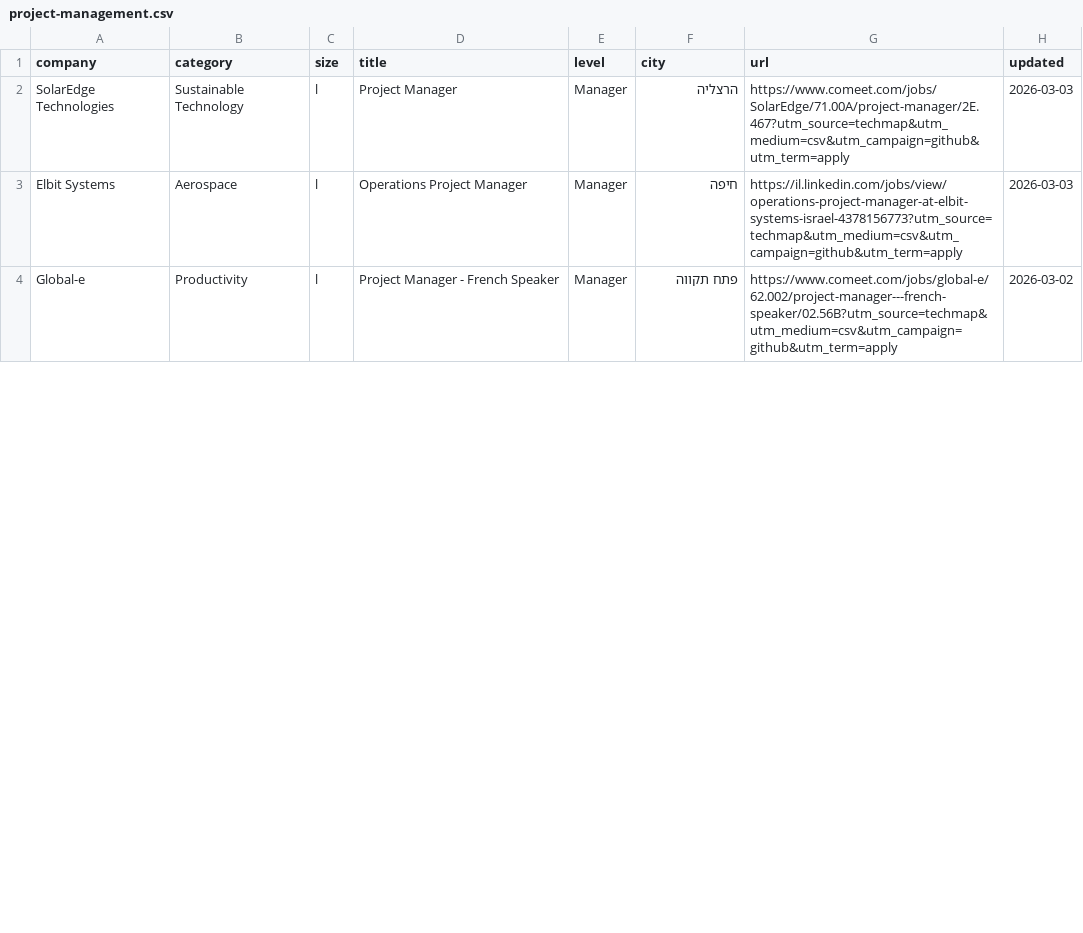
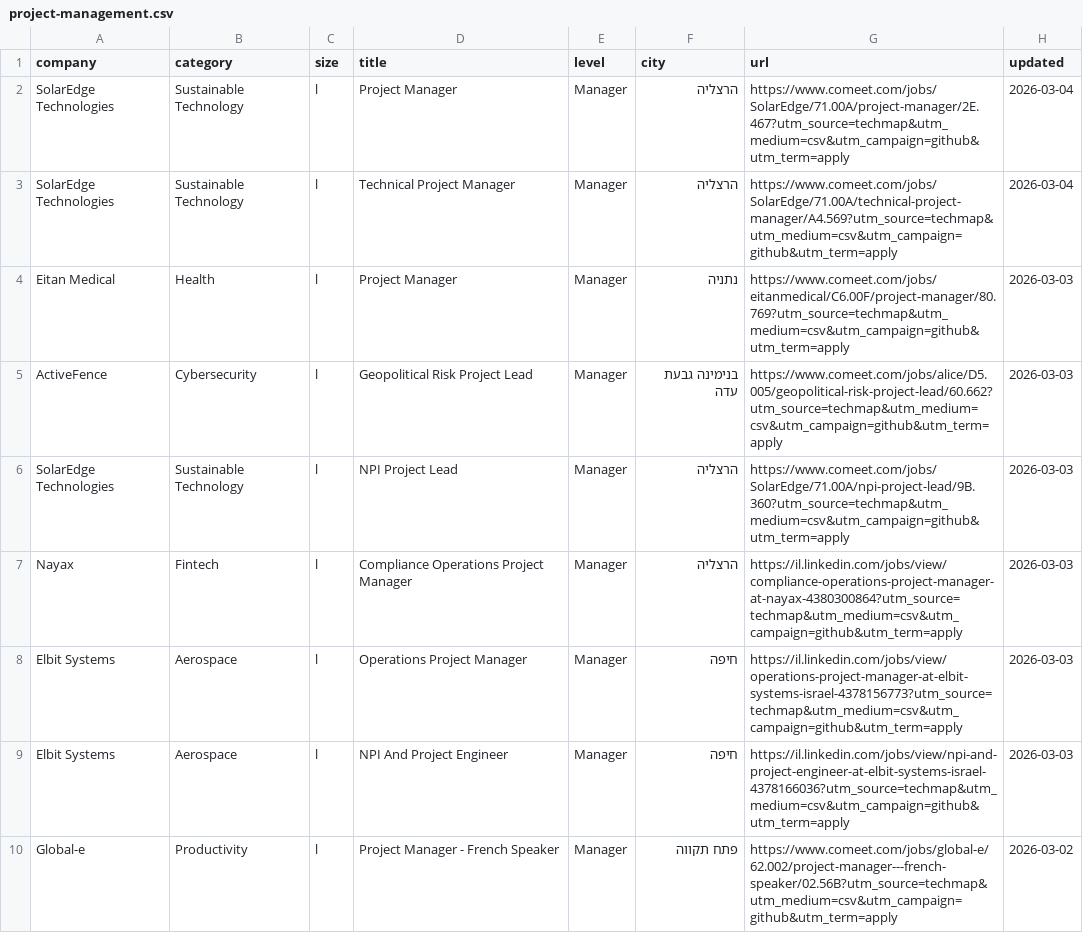
Before and after one commit to mluggy/techmap, a CSV file: jobs/project-management.csv, drawn as a sheet; only a part is shown; the diff covers the shown part only.

```diff
--- a/jobs/project-management.csv
+++ b/jobs/project-management.csv
@@ -1,4 +1,10 @@
 "company","category","size","title","level","city","url","updated"
-"SolarEdge Technologies","Sustainable Technology","l","Project Manager","Manager","הרצליה","https://www.comeet.com/jobs/SolarEdge/71.00A/project-manager/2E.467?utm_source=techmap&utm_medium=csv&utm_campaign=github&utm_term=apply","2026-03-03"
+"SolarEdge Technologies","Sustainable Technology","l","Project Manager","Manager","הרצליה","https://www.comeet.com/jobs/SolarEdge/71.00A/project-manager/2E.467?utm_source=techmap&utm_medium=csv&utm_campaign=github&utm_term=apply","2026-03-04"
+"SolarEdge Technologies","Sustainable Technology","l","Technical Project Manager","Manager","הרצליה","https://www.comeet.com/jobs/SolarEdge/71.00A/technical-project-manager/A4.569?utm_source=techmap&utm_medium=csv&utm_campaign=github&utm_term=apply","2026-03-04"
+"Eitan Medical","Health","l","Project Manager","Manager","נתניה","https://www.comeet.com/jobs/eitanmedical/C6.00F/project-manager/80.769?utm_source=techmap&utm_medium=csv&utm_campaign=github&utm_term=apply","2026-03-03"
+"ActiveFence","Cybersecurity","l","Geopolitical Risk Project Lead","Manager","בנימינה גבעת עדה","https://www.comeet.com/jobs/alice/D5.005/geopolitical-risk-project-lead/60.662?utm_source=techmap&utm_medium=csv&utm_campaign=github&utm_term=apply","2026-03-03"
+"SolarEdge Technologies","Sustainable Technology","l","NPI Project Lead","Manager","הרצליה","https://www.comeet.com/jobs/SolarEdge/71.00A/npi-project-lead/9B.360?utm_source=techmap&utm_medium=csv&utm_campaign=github&utm_term=apply","2026-03-03"
+"Nayax","Fintech","l","Compliance Operations Project Manager","Manager","הרצליה","https://il.linkedin.com/jobs/view/compliance-operations-project-manager-at-nayax-4380300864?utm_source=techmap&utm_medium=csv&utm_campaign=github&utm_term=apply","2026-03-03"
 "Elbit Systems","Aerospace","l","Operations Project Manager","Manager","חיפה","https://il.linkedin.com/jobs/view/operations-project-manager-at-elbit-systems-israel-4378156773?utm_source=techmap&utm_medium=csv&utm_campaign=github&utm_term=apply","2026-03-03"
+"Elbit Systems","Aerospace","l","NPI And Project Engineer","Manager","חיפה","https://il.linkedin.com/jobs/view/npi-and-project-engineer-at-elbit-systems-israel-4378166036?utm_source=techmap&utm_medium=csv&utm_campaign=github&utm_term=apply","2026-03-03"
 "Global-e","Productivity","l","Project Manager - French Speaker","Manager","פתח תקווה","https://www.comeet.com/jobs/global-e/62.002/project-manager---french-speaker/02.56B?utm_source=techmap&utm_medium=csv&utm_campaign=github&utm_term=apply","2026-03-02"
```
Also changed, not shown: 6 added rows, 5 removed rows, 4 moved rows and 2 edited cells elsewhere in this file, jobs/data-science.csv, jobs/product.csv, 16 other files.
